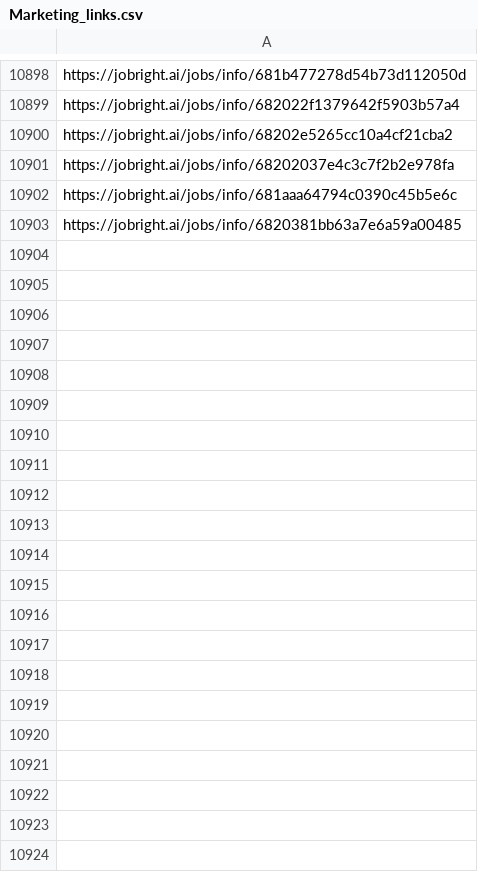
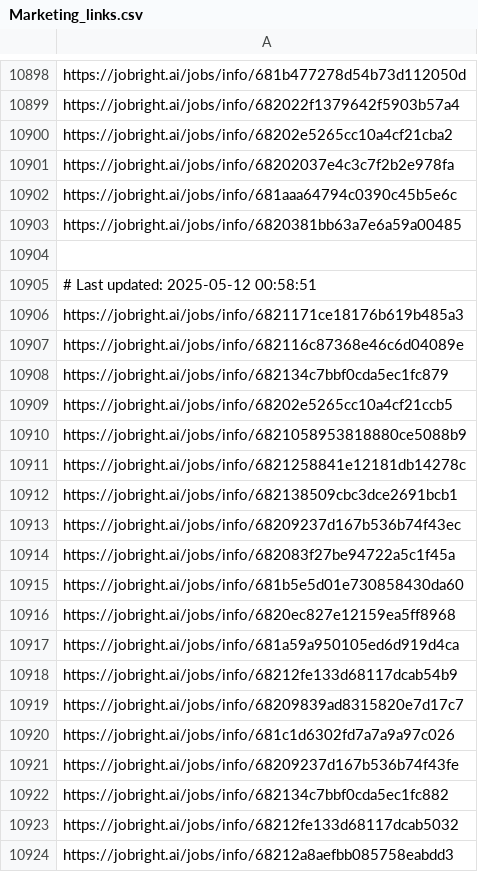
Before and after one commit to Pradeepsingh61/job_DE1, a CSV file: Marketing_links.csv, drawn as a sheet; only a part is shown, gaps mark what is left out; the diff names each change by its address in the sheet, - before the commit and + after, or states it on an @@ line.

```diff
--- a/Marketing_links.csv
+++ b/Marketing_links.csv
+row 10904: (empty)
+row 10905: # Last updated: 2025-05-12 00:58:51
+row 10906: https://jobright.ai/jobs/info/6821171ce18176b619b485a3
+row 10907: https://jobright.ai/jobs/info/682116c87368e46c6d04089e
+row 10908: https://jobright.ai/jobs/info/682134c7bbf0cda5ec1fc879
+row 10909: https://jobright.ai/jobs/info/68202e5265cc10a4cf21ccb5
+row 10910: https://jobright.ai/jobs/info/6821058953818880ce5088b9
+row 10911: https://jobright.ai/jobs/info/6821258841e12181db14278c
+row 10912: https://jobright.ai/jobs/info/682138509cbc3dce2691bcb1
+row 10913: https://jobright.ai/jobs/info/68209237d167b536b74f43ec
+row 10914: https://jobright.ai/jobs/info/682083f27be94722a5c1f45a
+row 10915: https://jobright.ai/jobs/info/681b5e5d01e730858430da60
+row 10916: https://jobright.ai/jobs/info/6820ec827e12159ea5ff8968
+row 10917: https://jobright.ai/jobs/info/681a59a950105ed6d919d4ca
+row 10918: https://jobright.ai/jobs/info/68212fe133d68117dcab54b9
+row 10919: https://jobright.ai/jobs/info/68209839ad8315820e7d17c7
+row 10920: https://jobright.ai/jobs/info/681c1d6302fd7a7a9a97c026
+row 10921: https://jobright.ai/jobs/info/68209237d167b536b74f43fe
+row 10922: https://jobright.ai/jobs/info/682134c7bbf0cda5ec1fc882
+row 10923: https://jobright.ai/jobs/info/68212fe133d68117dcab5032
+row 10924: https://jobright.ai/jobs/info/68212a8aefbb085758eabdd3
```
Also changed, not shown: Education_and_Training_links.csv, Human_Resources_links.csv, 28 other files.
